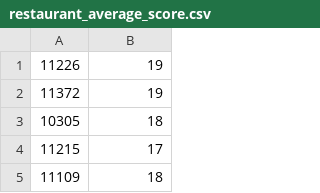
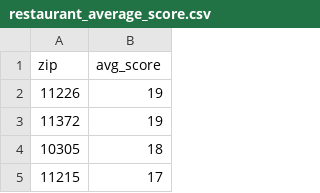
Before and after one commit to irevived1/projectfive, a CSV file: app/assets/csv/restaurant_average_score.csv, drawn as a sheet; only a part is shown; the shorter side is filled out with more unchanged rows; the diff names each change by its address in the sheet, - before the commit and + after, or states it on an @@ line.

Commit message:
Changed d3 template to better match data, built Ajax to get csv and parse w/d3

```diff
--- a/app/assets/csv/restaurant_average_score.csv
+++ b/app/assets/csv/restaurant_average_score.csv
+row 1: zip | avg_score
```
Also changed, not shown: 2 other files.
